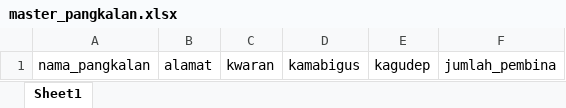
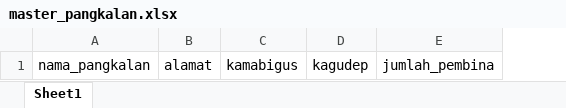
Before and after one commit to codingindoID/SIPP_kwarcab_jepara, an Excel workbook: excel/pangkalan/master_pangkalan.xlsx, sheet Sheet1, drawn as a sheet; values as stored, in another font and other column widths than the file's, no borders; the diff names each change by its address in the sheet, - before the commit and + after, or states it on an @@ line.

```diff
--- a/excel/pangkalan/master_pangkalan.xlsx (sheet Sheet1)
+++ b/excel/pangkalan/master_pangkalan.xlsx (sheet Sheet1)
-column C, row 1: kwaran
```
Also changed, not shown: 43 other files.
